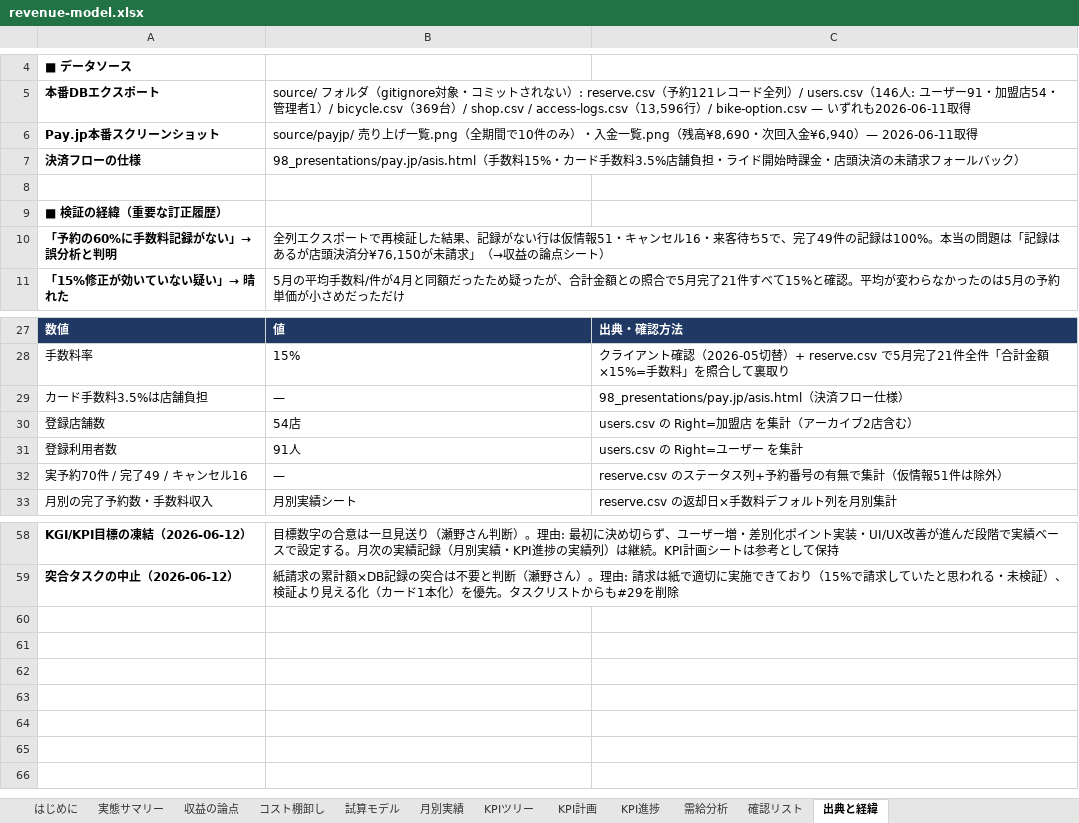
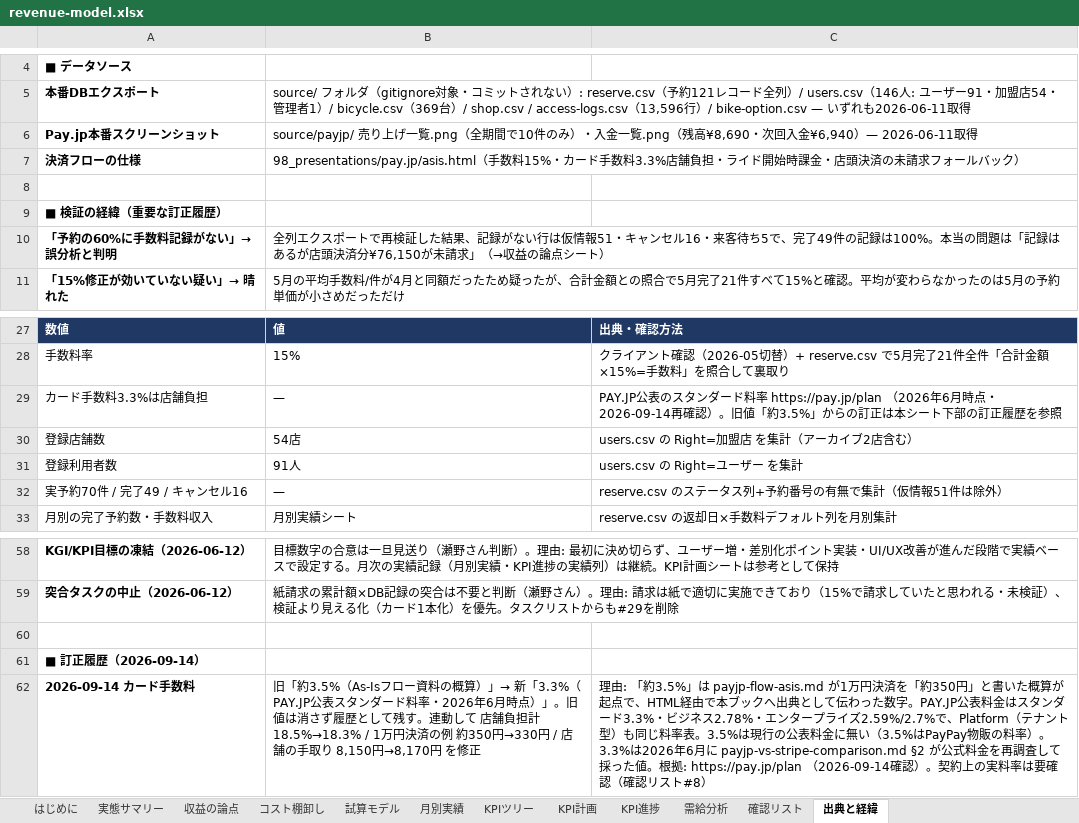
Before and after one commit to sol-111/RINCLE, an Excel workbook: documents/4_growth/01_strategy/revenue-model.xlsx, sheet 出典と経緯, drawn as a sheet; only a part is shown, gaps mark what is left out; values as stored, in another font and other column widths than the file's, no borders; the diff names each change by its address in the sheet, - before the commit and + after, or states it on an @@ line.

```diff
--- a/documents/4_growth/01_strategy/revenue-model.xlsx (sheet 出典と経緯)
+++ b/documents/4_growth/01_strategy/revenue-model.xlsx (sheet 出典と経緯)
-B7: …ド手数料3.5%店舗負担…
+B7: …ド手数料3.3%店舗負担…
-A29: カード手数料3.5%は店舗負担
+A29: カード手数料3.3%は店舗負担
-C29: 98_presentations/pay.jp/asis.html（決済フロー仕様）
+C29: PAY.JP公表のスタンダード料率 https://pay.jp/plan （2026年6月時点・2026-09-14再確認）。旧値「約3.5%」からの訂正は本シート下部の訂正履歴を参照
+row 60: (empty)
+row 61: ■ 訂正履歴（2026-09-14）
+row 62: 2026-09-14 カード手数料 | 旧「約3.5%（As-Isフロー資料の概算）」→ 新「3.3%（PAY.JP公表スタンダード料率・2026年6月時点）」。旧値は消さず履歴として残す。連動して 店舗負担計 18.5%→18.3% / 1万円決済の例 約350円→330円 / 店舗の手取り 8,150円→8,170円 を修正 | 理由: 「約3.5%」は payjp-flow-asis.md が1万円決済を「約350円」と書いた概算が起点で、HTML経由で本ブックへ出典として伝わった数字。PAY.JP公表料金はスタンダード3.3%・ビジネス2.78%・エンタープライズ2.59%/2.7%で、Platform（テナント型）も同じ料率表。3.5%は現行の公表料金に無い（3.5%はPayPay物販の料率）。3.3%は2026年6月に payjp-vs-stripe-comparison.md §2 が公式料金を再調査して採った値。根拠: https://pay.jp/plan （2026-09-14確認）。契約上の実料率は要確認（確認リスト#8）
```
Also changed, not shown: sheet 確認リスト, sheet 実態サマリー, sheet コスト棚卸し, sheet 収益の論点, sheet KPIツリー, 4 other files.
